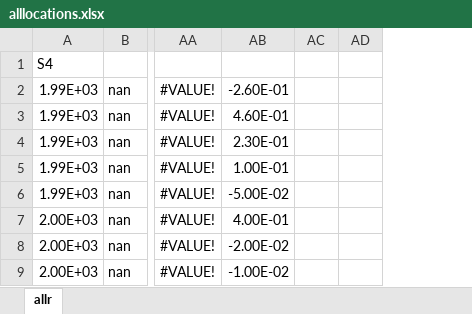
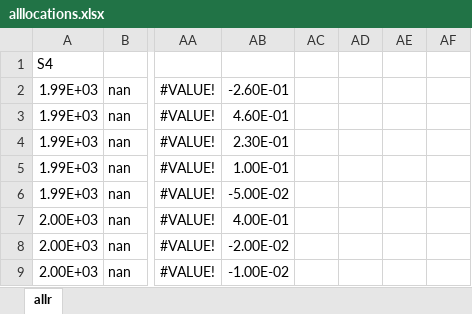
Before and after one commit to meteoNL/MAIO_project, an Excel workbook: alllocations.xlsx, sheet allr, drawn as a sheet; only a part is shown, gaps mark what is left out; values as stored, in another font and other column widths than the file's, no borders; charts and pictures not drawn; the diff names each change by its address in the sheet, - before the commit and + after, or states it on an @@ line.

Commit message:
alllocations update

```diff
--- a/alllocations.xlsx (sheet allr)
+++ b/alllocations.xlsx (sheet allr)
+column AE, empty
+column AF, empty
```
Also changed, not shown: charts or pictures.
